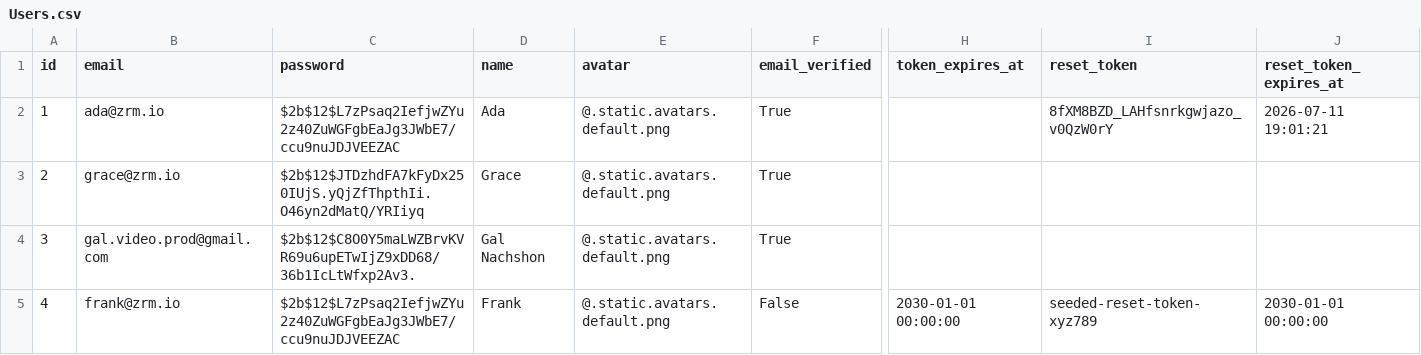
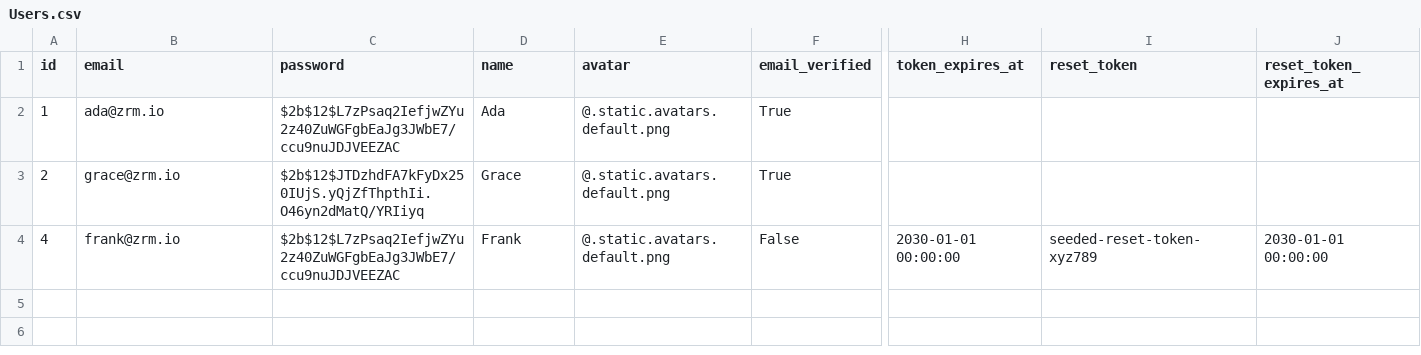
Before and after one commit to ZoloAi/zOS, a CSV file: zDemos/zRM/Data/Users.csv, drawn as a sheet; only a part is shown, gaps mark what is left out; rows hold the shown columns only; the diff names each change by its address in the sheet, - before the commit and + after, or states it on an @@ line.

Commit message:
zDemos: golden sweep complete — all 15 demos pristine and pushed live
- zProject manifests + canonical neon covers for all remaining demos
  (zBlog, zTaskList, zGallery, zPoll, zContacts, zDarkroom, zShop,
  zTeamVault, zConsole, zRM) — every demo now pushes clean to zCloud
- stray '+' icon-label malpractice fixed across zContacts/zShop/zRM/zTaskList
- zTeamVault: styles/zTeamVault.css added (was shipping unstyled)
- zRM: PRIVACY — real gmail row removed from Users.csv seeds; stale reset
  token blanked; 18 stranded raven-run avatar/cover artifacts deleted;
  zLog DEBUG->INFO; _hosted/ run artifact removed
- zBlog: stranded avatar artifacts removed
- every raven suite green today: zRM x6 (51/25/20/21/20/21 steps),
  zShop 47, zContacts 26, zConsole 21, zPoll 18, zGallery 22,
  zDarkroom 17, zTeamVault 17

```diff
--- a/zDemos/zRM/Data/Users.csv
+++ b/zDemos/zRM/Data/Users.csv
-I2 (reset_token): 8fXM8BZD_LAHfsnrkgwjazo_v0QzW0rY
+I2 (reset_token): (empty)
-J2 (reset_token_expires_at): 2026-07-11 19:01:21
+J2 (reset_token_expires_at): (empty)
-row 4: 3 | gal.video.prod@gmail.com | $2b$12$C8O0Y5maLWZBrvKVR69u6upETwIjZ9xDD68/36b1IcLtWfxp2Av3. | Gal Nachshon | @.static.avatars.default.png | True
```
Also changed, not shown: 47 other files.
